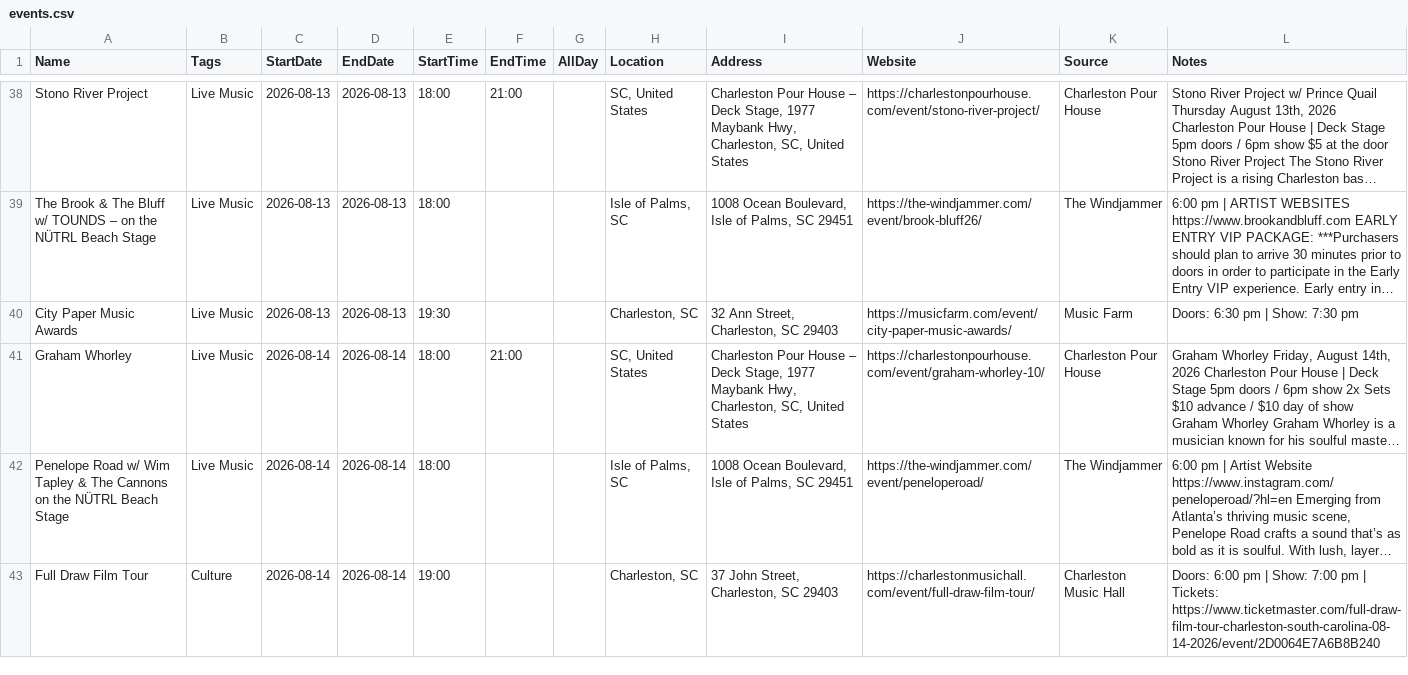
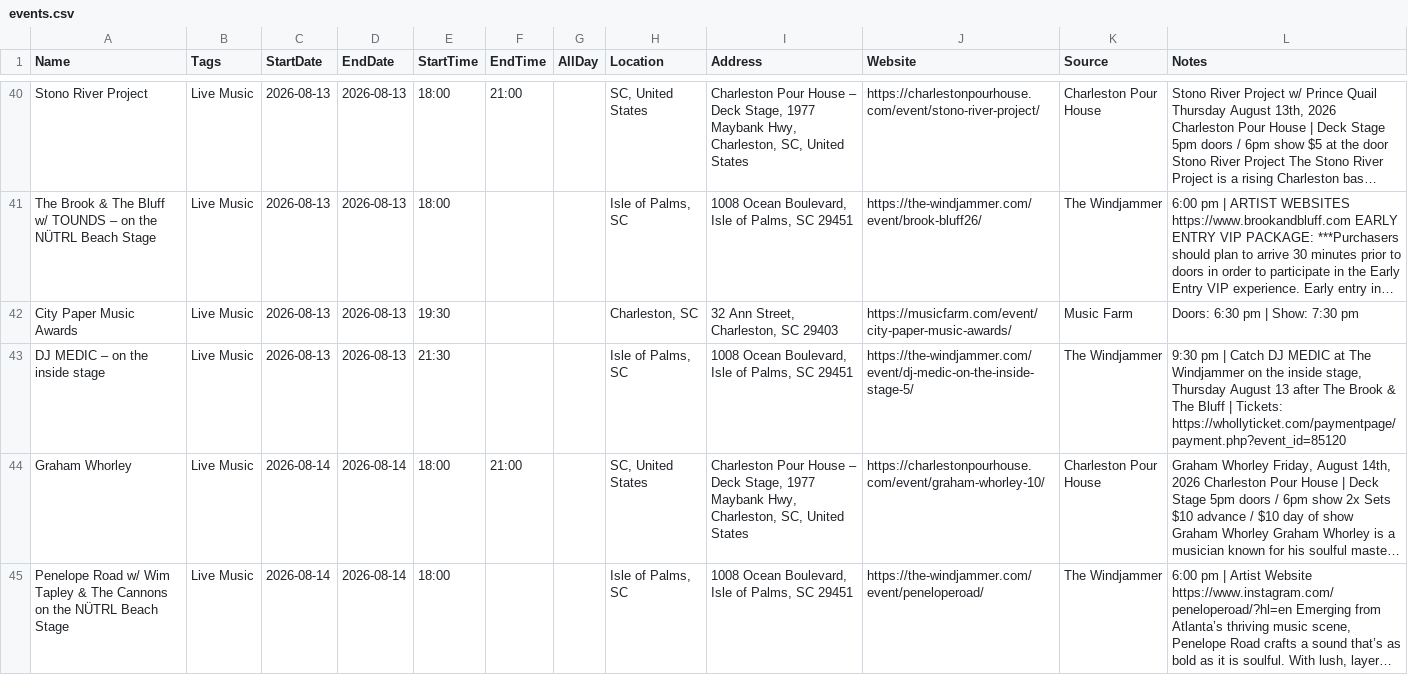
Before and after one commit to kmcurry/port-royal-sounder, a CSV file: data/events.csv, drawn as a sheet; only a part is shown, gaps mark what is left out; the shorter side is filled out with more unchanged rows; long unchanged cells end in …; the diff covers the shown part only; the diff names each change by its address in the sheet, - before the commit and + after, or states it on an @@ line.

```diff
--- a/data/events.csv
+++ b/data/events.csv
+row 43: DJ MEDIC – on the inside stage | Live Music | 2026-08-13 | 2026-08-13 | 21:30 |  |  | Isle of Palms, SC | 1008 Ocean Boulevard, Isle of Palms, SC 29451 | https://the-windjammer.com/event/dj-medic-on-the-inside-stage-5/ | The Windjammer | 9:30 pm | Catch DJ MEDIC at The Windjammer on the inside stage, Thursday August 13 after The Brook & The Bluff | Tickets: https://whollyticket.com/paymentpage/payment.php?event_id=85120
```
Also changed, not shown: 14 added rows, 2 removed rows and 6 edited cells elsewhere in this file, 3 other files.
